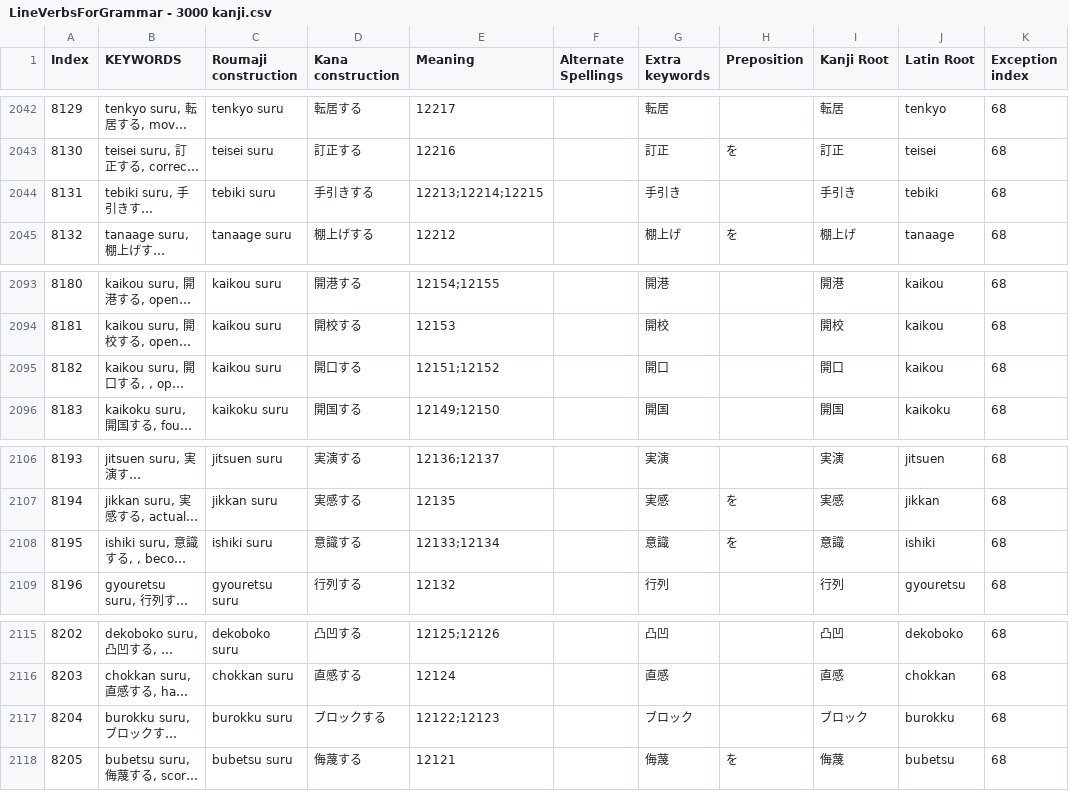
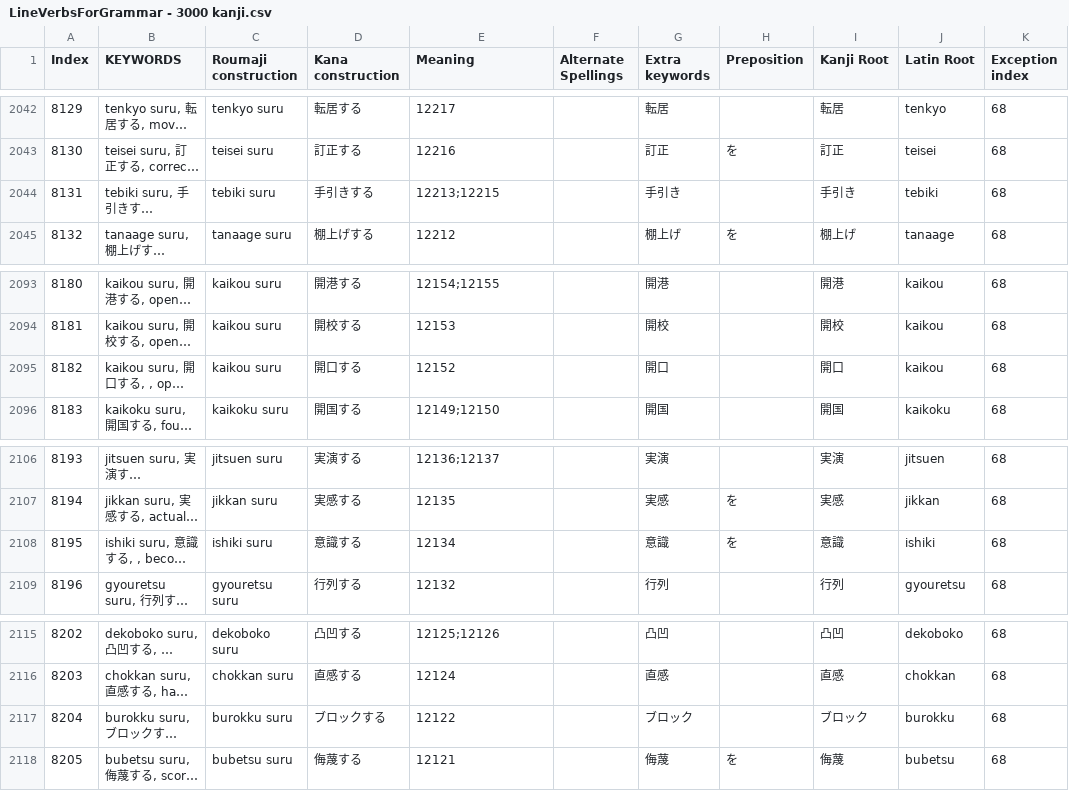
Before and after one commit to blarom/JapaneseToolbox, a CSV file: app/src/main/assets/LineVerbsForGrammar - 3000 kanji.csv, drawn as a sheet; only a part is shown, gaps mark what is left out; long unchanged cells end in …; the diff names each change by its address in the sheet, - before the commit and + after, or states it on an @@ line.

```diff
--- a/app/src/main/assets/LineVerbsForGrammar - 3000 kanji.csv
+++ b/app/src/main/assets/LineVerbsForGrammar - 3000 kanji.csv
-E2044 (Meaning): 12213;12214;12215
+E2044 (Meaning): 12213;12215
-E2095 (Meaning): 12151;12152
+E2095 (Meaning): 12152
-E2108 (Meaning): 12133;12134
+E2108 (Meaning): 12134
-E2117 (Meaning): 12122;12123
+E2117 (Meaning): 12122
```
Also changed, not shown: app/src/main/assets/LineRadicalsOnly - 3000 kanji.csv, app/src/main/assets/LineTypes - 3000 kanji.csv, 20 other files.
